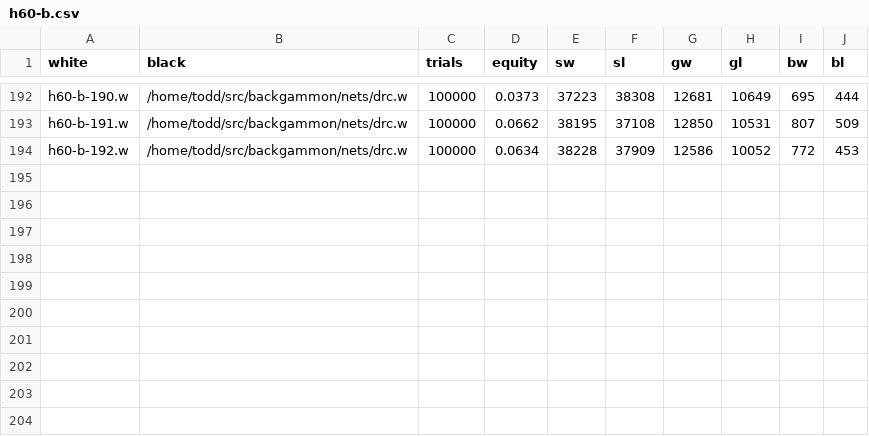
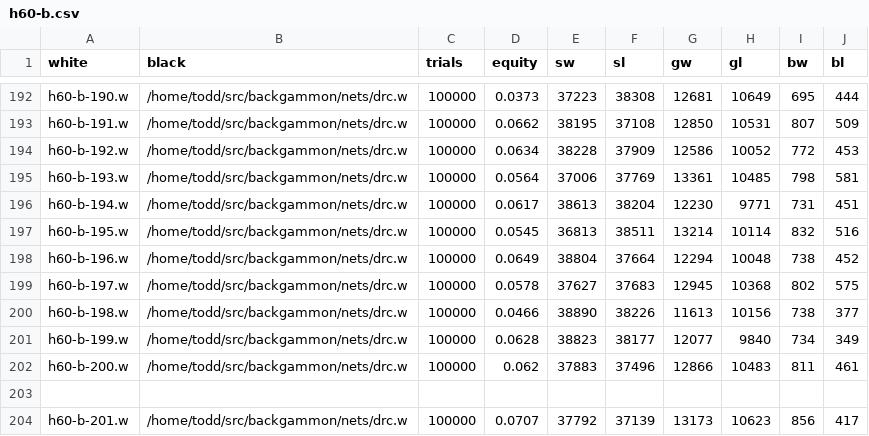
Before and after one commit to ttdoucet/bgnets, a CSV file: h60-b/h60-b.csv, drawn as a sheet; only a part is shown, gaps mark what is left out; the diff names each change by its address in the sheet, - before the commit and + after, or states it on an @@ line.

```diff
--- a/h60-b/h60-b.csv
+++ b/h60-b/h60-b.csv
+row 195: h60-b-193.w | /home/todd/src/backgammon/nets/drc.w | 100000 | 0.0564 | 37006 | 37769 | 13361 | 10485 | 798 | 581
+row 196: h60-b-194.w | /home/todd/src/backgammon/nets/drc.w | 100000 | 0.0617 | 38613 | 38204 | 12230 | 9771 | 731 | 451
+row 197: h60-b-195.w | /home/todd/src/backgammon/nets/drc.w | 100000 | 0.0545 | 36813 | 38511 | 13214 | 10114 | 832 | 516
+row 198: h60-b-196.w | /home/todd/src/backgammon/nets/drc.w | 100000 | 0.0649 | 38804 | 37664 | 12294 | 10048 | 738 | 452
+row 199: h60-b-197.w | /home/todd/src/backgammon/nets/drc.w | 100000 | 0.0578 | 37627 | 37683 | 12945 | 10368 | 802 | 575
+row 200: h60-b-198.w | /home/todd/src/backgammon/nets/drc.w | 100000 | 0.0466 | 38890 | 38226 | 11613 | 10156 | 738 | 377
+row 201: h60-b-199.w | /home/todd/src/backgammon/nets/drc.w | 100000 | 0.0628 | 38823 | 38177 | 12077 | 9840 | 734 | 349
+row 202: h60-b-200.w | /home/todd/src/backgammon/nets/drc.w | 100000 | 0.062 | 37883 | 37496 | 12866 | 10483 | 811 | 461
+row 203: (empty)
+row 204: h60-b-201.w | /home/todd/src/backgammon/nets/drc.w | 100000 | 0.0707 | 37792 | 37139 | 13173 | 10623 | 856 | 417
```
Also changed, not shown: 9 other files.
